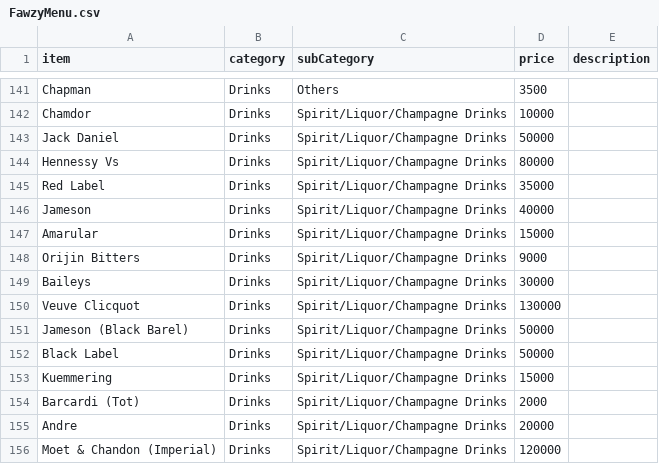
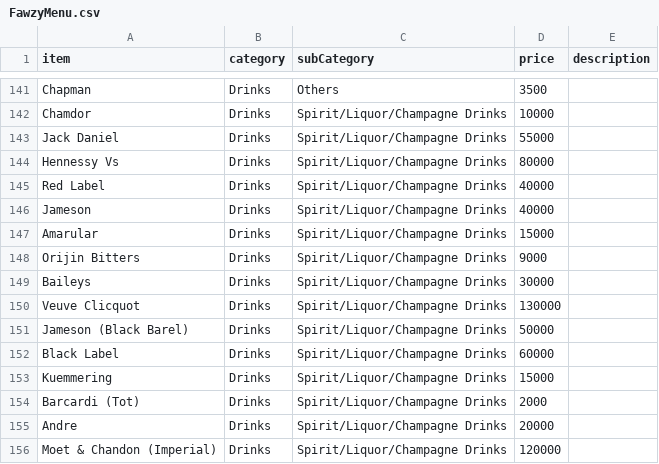
Before and after one commit to FawzyHub/FH.github.io, a CSV file: js/prep-data/FawzyMenu.csv, drawn as a sheet; only a part is shown, gaps mark what is left out.

Commit message:
price updates

```diff
--- a/js/prep-data/FawzyMenu.csv
+++ b/js/prep-data/FawzyMenu.csv
@@ -142,5 +142,5 @@ Chapman,Drinks,Others,3500,
 Chamdor,Drinks,Spirit/Liquor/Champagne Drinks,10000,
-Jack Daniel,Drinks,Spirit/Liquor/Champagne Drinks,50000,
+Jack Daniel,Drinks,Spirit/Liquor/Champagne Drinks,55000,
 Hennessy Vs,Drinks,Spirit/Liquor/Champagne Drinks,80000,
-Red Label,Drinks,Spirit/Liquor/Champagne Drinks,35000,
+Red Label,Drinks,Spirit/Liquor/Champagne Drinks,40000,
 Jameson,Drinks,Spirit/Liquor/Champagne Drinks,40000,
@@ -151,3 +151,3 @@ Veuve Clicquot,Drinks,Spirit/Liquor/Champagne Drinks,130000,
 Jameson (Black Barel),Drinks,Spirit/Liquor/Champagne Drinks,50000,
-Black Label,Drinks,Spirit/Liquor/Champagne Drinks,50000,
+Black Label,Drinks,Spirit/Liquor/Champagne Drinks,60000,
 Kuemmering,Drinks,Spirit/Liquor/Champagne Drinks,15000,
```
Also changed, not shown: 2 other files.
